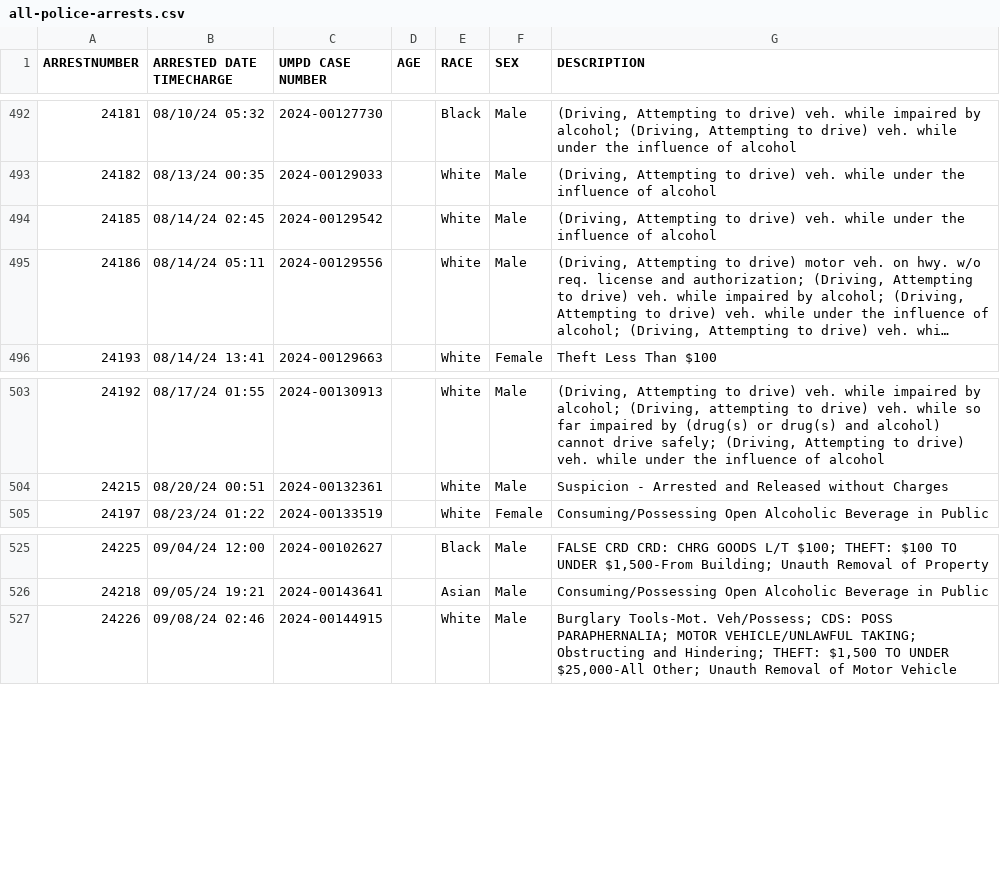
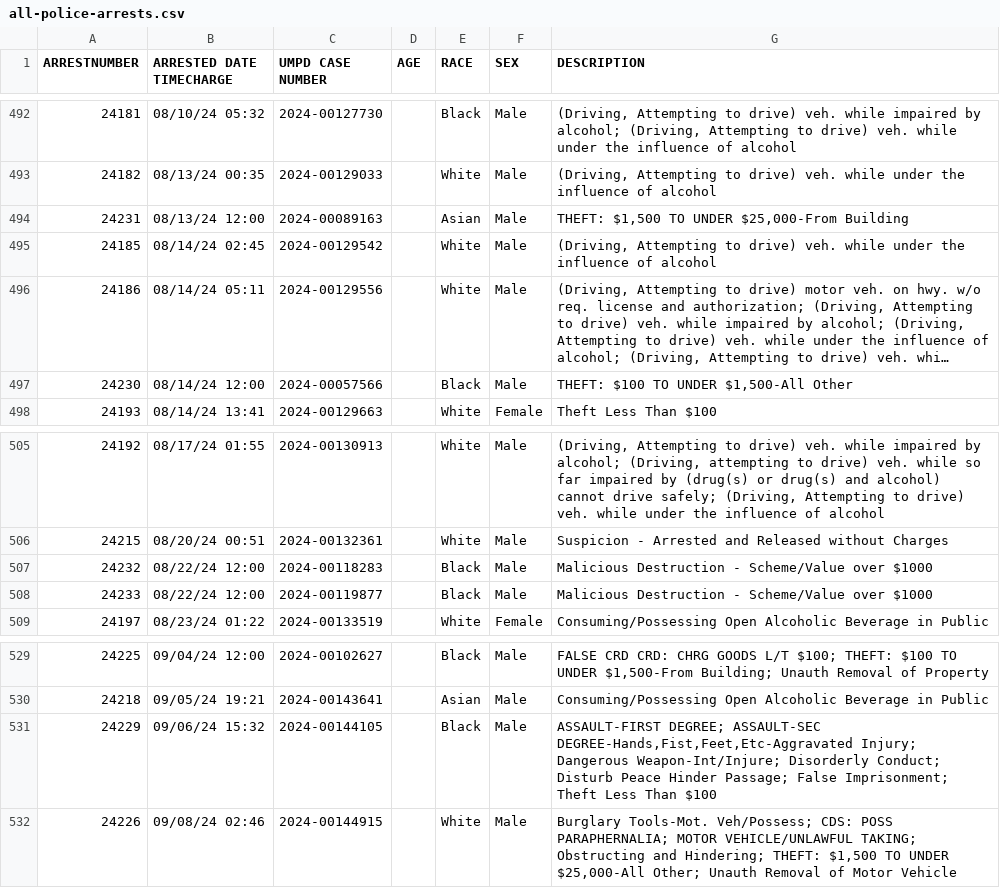
Before and after one commit to rachelmarconi/na-gov-upgrade, a CSV file: data/all-police-arrests.csv, drawn as a sheet; only a part is shown, gaps mark what is left out; long unchanged cells end in …; the diff names each change by its address in the sheet, - before the commit and + after, or states it on an @@ line.

```diff
--- a/data/all-police-arrests.csv
+++ b/data/all-police-arrests.csv
+row 494: 24231 | 08/13/24 12:00 | 2024-00089163 |  | Asian | Male | THEFT: $1,500 TO UNDER $25,000-From Building
+row 497: 24230 | 08/14/24 12:00 | 2024-00057566 |  | Black | Male | THEFT: $100 TO UNDER $1,500-All Other
+row 507: 24232 | 08/22/24 12:00 | 2024-00118283 |  | Black | Male | Malicious Destruction - Scheme/Value over $1000
+row 508: 24233 | 08/22/24 12:00 | 2024-00119877 |  | Black | Male | Malicious Destruction - Scheme/Value over $1000
+row 531: 24229 | 09/06/24 15:32 | 2024-00144105 |  | Black | Male | ASSAULT-FIRST DEGREE; ASSAULT-SEC DEGREE-Hands,Fist,Feet,Etc-Aggravated Injury; Dangerous Weapon-Int/Injure; Disorderly Conduct; Disturb Peace Hinder Passage; False Imprisonment; Theft Less Than $100
```
Also changed, not shown: data/new_cases.csv, 2 other files.
